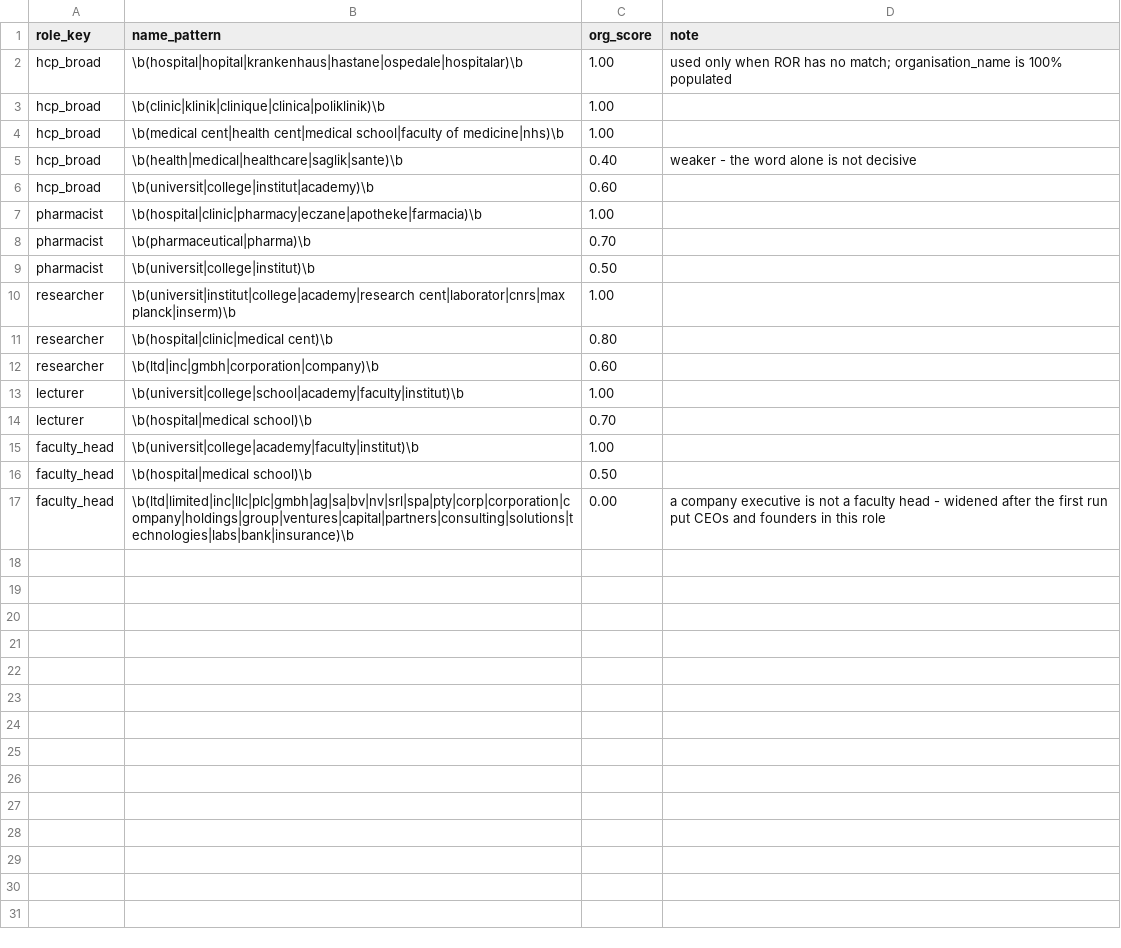
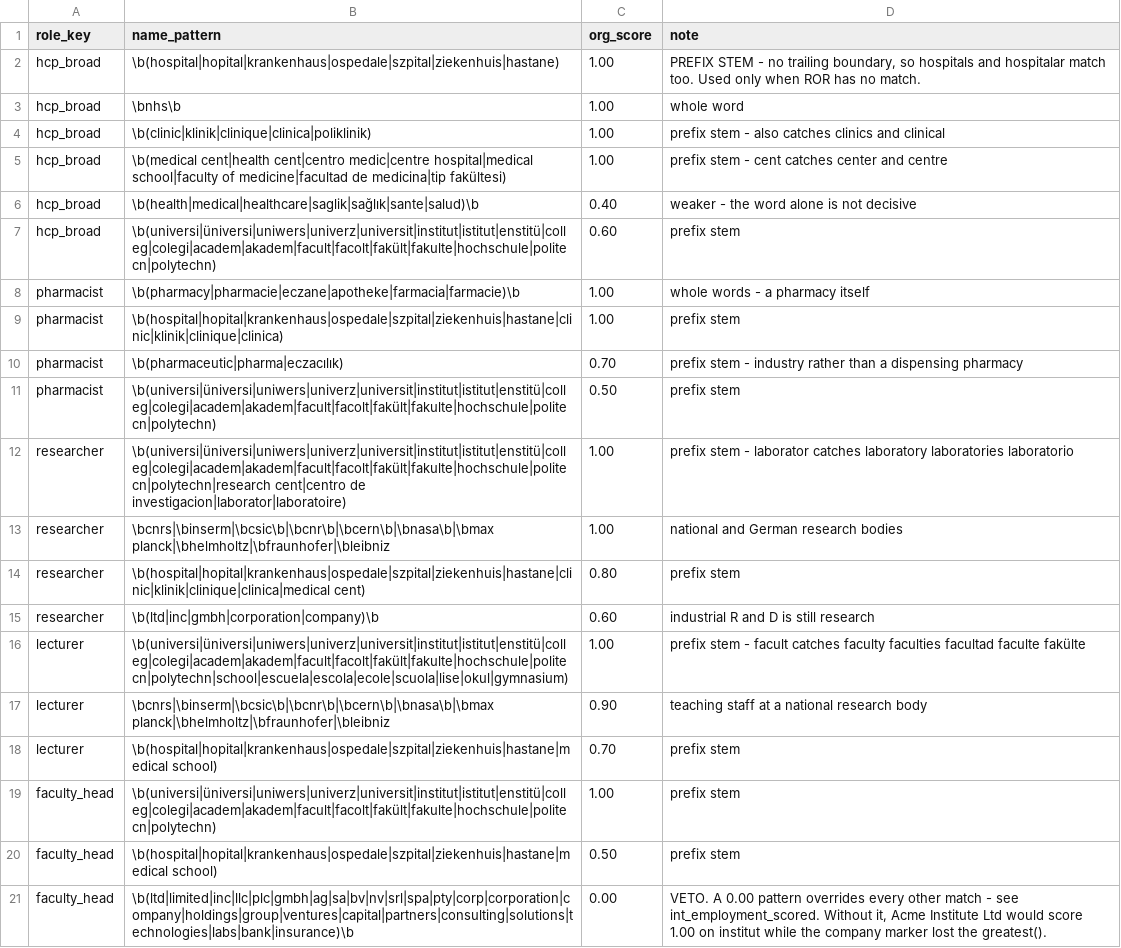
Before and after one commit to merveffect/1-Git, a CSV file: orcid_role_identifier/seeds/org_name_patterns.csv, drawn as a sheet.

```diff
--- a/orcid_role_identifier/seeds/org_name_patterns.csv
+++ b/orcid_role_identifier/seeds/org_name_patterns.csv
@@ -1,17 +1,21 @@
 role_key,name_pattern,org_score,note
-hcp_broad,\b(hospital|hopital|krankenhaus|hastane|ospedale|hospitalar)\b,1.00,used only when ROR has no match; organisation_name is 100% populated
-hcp_broad,\b(clinic|klinik|clinique|clinica|poliklinik)\b,1.00,
-hcp_broad,\b(medical cent|health cent|medical school|faculty of medicine|nhs)\b,1.00,
-hcp_broad,\b(health|medical|healthcare|saglik|sante)\b,0.40,weaker - the word alone is not decisive
-hcp_broad,\b(universit|college|institut|academy)\b,0.60,
-pharmacist,\b(hospital|clinic|pharmacy|eczane|apotheke|farmacia)\b,1.00,
-pharmacist,\b(pharmaceutical|pharma)\b,0.70,
-pharmacist,\b(universit|college|institut)\b,0.50,
-researcher,\b(universit|institut|college|academy|research cent|laborator|cnrs|max planck|inserm)\b,1.00,
-researcher,\b(hospital|clinic|medical cent)\b,0.80,
-researcher,\b(ltd|inc|gmbh|corporation|company)\b,0.60,
-lecturer,\b(universit|college|school|academy|faculty|institut)\b,1.00,
-lecturer,\b(hospital|medical school)\b,0.70,
-faculty_head,\b(universit|college|academy|faculty|institut)\b,1.00,
-faculty_head,\b(hospital|medical school)\b,0.50,
-faculty_head,\b(ltd|limited|inc|llc|plc|gmbh|ag|sa|bv|nv|srl|spa|pty|corp|corporation|company|holdings|group|ventures|capital|partners|consulting|solutions|technologies|labs|bank|insurance)\b,0.00,a company executive is not a faculty head - widened after the first run put CEOs and founders in this role
+hcp_broad,\b(hospital|hopital|krankenhaus|ospedale|szpital|ziekenhuis|hastane),1.00,"PREFIX STEM - no trailing boundary, so hospitals and hospitalar match too. Used only when ROR has no match."
+hcp_broad,\bnhs\b,1.00,"whole word"
+hcp_broad,\b(clinic|klinik|clinique|clinica|poliklinik),1.00,"prefix stem - also catches clinics and clinical"
+hcp_broad,\b(medical cent|health cent|centro medic|centre hospital|medical school|faculty of medicine|facultad de medicina|tip fakültesi),1.00,"prefix stem - cent catches center and centre"
+hcp_broad,\b(health|medical|healthcare|saglik|sağlık|sante|salud)\b,0.40,"weaker - the word alone is not decisive"
+hcp_broad,\b(universi|üniversi|uniwers|univerz|universit|institut|istitut|enstitü|colleg|colegi|academ|akadem|facult|facolt|fakült|fakulte|hochschule|politecn|polytechn),0.60,"prefix stem"
+pharmacist,\b(pharmacy|pharmacie|eczane|apotheke|farmacia|farmacie)\b,1.00,"whole words - a pharmacy itself"
+pharmacist,\b(hospital|hopital|krankenhaus|ospedale|szpital|ziekenhuis|hastane|clinic|klinik|clinique|clinica),1.00,"prefix stem"
+pharmacist,\b(pharmaceutic|pharma|eczacılık),0.70,"prefix stem - industry rather than a dispensing pharmacy"
+pharmacist,\b(universi|üniversi|uniwers|univerz|universit|institut|istitut|enstitü|colleg|colegi|academ|akadem|facult|facolt|fakült|fakulte|hochschule|politecn|polytechn),0.50,"prefix stem"
+researcher,\b(universi|üniversi|uniwers|univerz|universit|institut|istitut|enstitü|colleg|colegi|academ|akadem|facult|facolt|fakült|fakulte|hochschule|politecn|polytechn|research cent|centro de investigacion|laborator|laboratoire),1.00,"prefix stem - laborator catches laboratory laboratories laboratorio"
+researcher,\bcnrs|\binserm|\bcsic\b|\bcnr\b|\bcern\b|\bnasa\b|\bmax planck|\bhelmholtz|\bfraunhofer|\bleibniz,1.00,"national and German research bodies"
+researcher,\b(hospital|hopital|krankenhaus|ospedale|szpital|ziekenhuis|hastane|clinic|klinik|clinique|clinica|medical cent),0.80,"prefix stem"
+researcher,\b(ltd|inc|gmbh|corporation|company)\b,0.60,"industrial R and D is still research"
+lecturer,\b(universi|üniversi|uniwers|univerz|universit|institut|istitut|enstitü|colleg|colegi|academ|akadem|facult|facolt|fakült|fakulte|hochschule|politecn|polytechn|school|escuela|escola|ecole|scuola|lise|okul|gymnasium),1.00,"prefix stem - facult catches faculty faculties facultad faculte fakülte"
+lecturer,\bcnrs|\binserm|\bcsic\b|\bcnr\b|\bcern\b|\bnasa\b|\bmax planck|\bhelmholtz|\bfraunhofer|\bleibniz,0.90,"teaching staff at a national research body"
+lecturer,\b(hospital|hopital|krankenhaus|ospedale|szpital|ziekenhuis|hastane|medical school),0.70,"prefix stem"
+faculty_head,\b(universi|üniversi|uniwers|univerz|universit|institut|istitut|enstitü|colleg|colegi|academ|akadem|facult|facolt|fakült|fakulte|hochschule|politecn|polytechn),1.00,"prefix stem"
+faculty_head,\b(hospital|hopital|krankenhaus|ospedale|szpital|ziekenhuis|hastane|medical school),0.50,"prefix stem"
+faculty_head,\b(ltd|limited|inc|llc|plc|gmbh|ag|sa|bv|nv|srl|spa|pty|corp|corporation|company|holdings|group|ventures|capital|partners|consulting|solutions|technologies|labs|bank|insurance)\b,0.00,"VETO. A 0.00 pattern overrides every other match - see int_employment_scored. Without it, Acme Institute Ltd would score 1.00 on institut while the company marker lost the greatest()."
```
Also changed, not shown: 1 other file.
